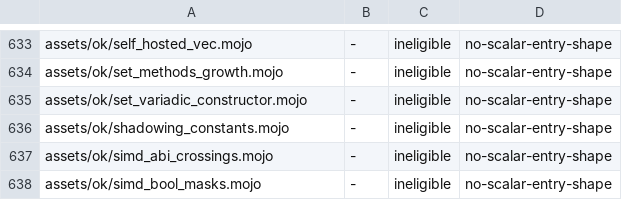
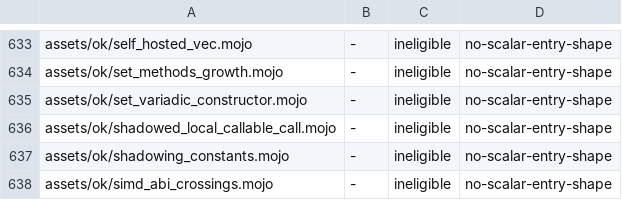
Before and after one commit to bpr/mojito, a TSV file: conformance/pliron-scalar.tsv, drawn as a sheet; only a part is shown, gaps mark what is left out; the shorter side is filled out with more unchanged rows.

Commit message:
MIR now finds the callee of a call through a local callable, and the slot of a name read, from the binding the check resolved the name to rather than from its spelling. A block's `var f` no longer leaves `f()` calling the outer `f`, and a module function named after a dead block local is called again, as at the pin.

```diff
--- a/conformance/pliron-scalar.tsv
+++ b/conformance/pliron-scalar.tsv
@@ -635,2 +635,3 @@ assets/ok/set_methods_growth.mojo	-	ineligible	no-scalar-entry-shape
 assets/ok/set_variadic_constructor.mojo	-	ineligible	no-scalar-entry-shape
+assets/ok/shadowed_local_callable_call.mojo	-	ineligible	no-scalar-entry-shape
 assets/ok/shadowing_constants.mojo	-	ineligible	no-scalar-entry-shape
```
Also changed, not shown: conformance/assets-mojo-rejects.tsv, conformance/pliron-parity.tsv, 9 other files.
